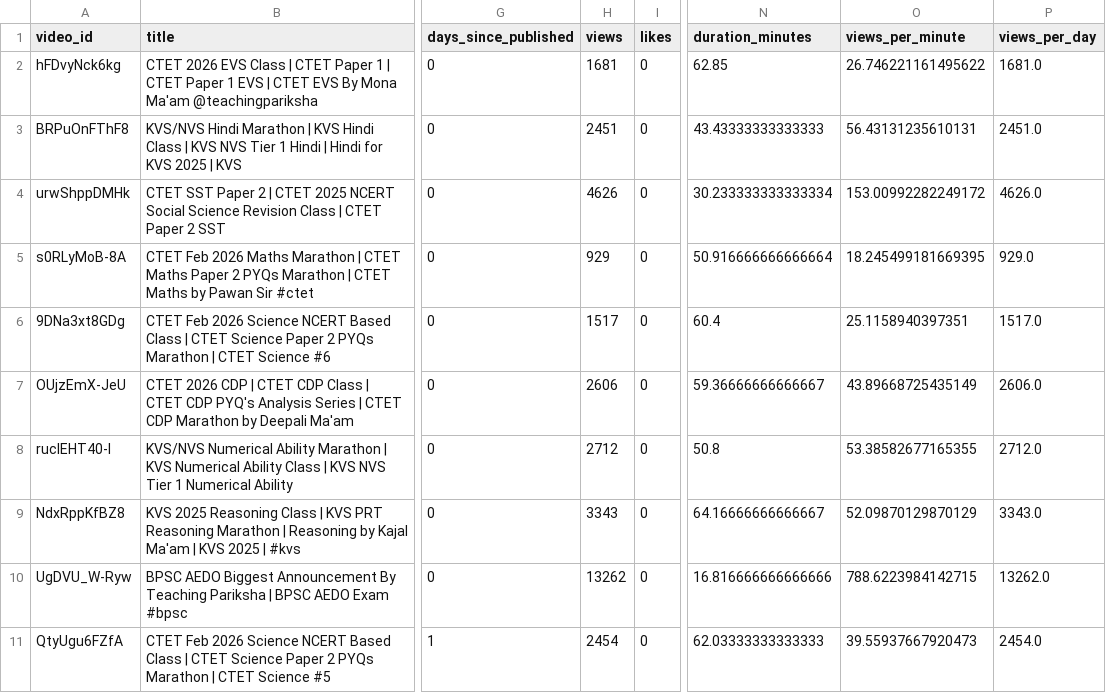
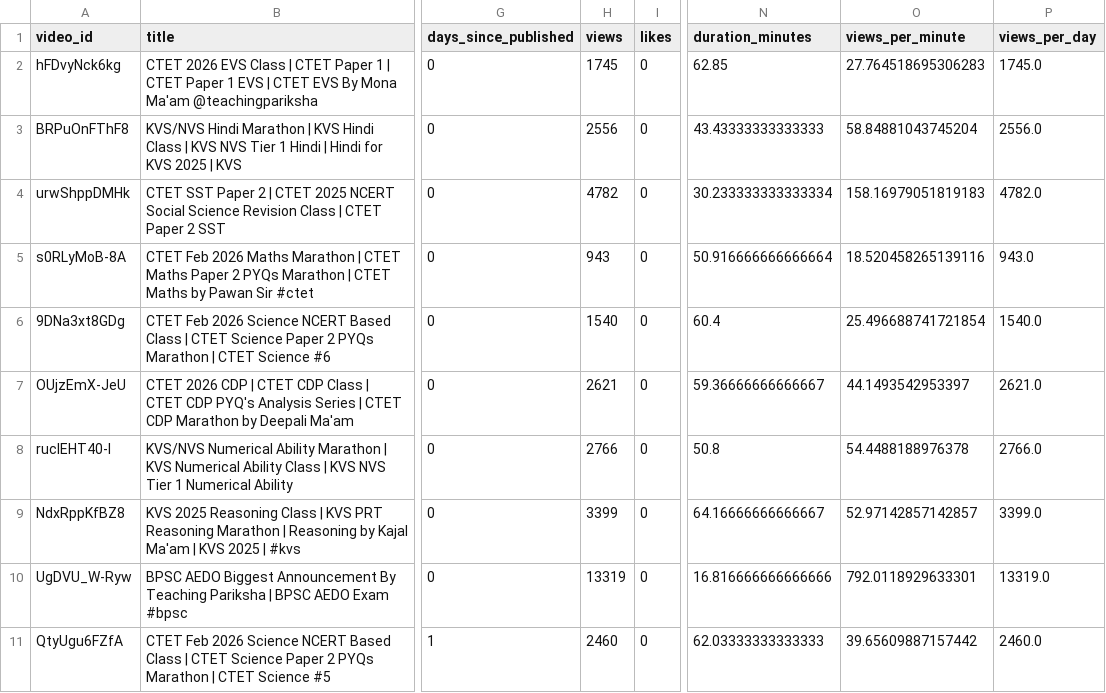
Before and after one commit to khalid-ans/youtube-livestream-data, a CSV file: data/latest_20_livestreams_precise.csv, drawn as a sheet; only a part is shown, gaps mark what is left out; the diff covers the shown part only; the diff names each change by its address in the sheet, - before the commit and + after, or states it on an @@ line.

```diff
--- a/data/latest_20_livestreams_precise.csv
+++ b/data/latest_20_livestreams_precise.csv
-H2 (views): 1681
+H2 (views): 1745
-O2 (views_per_minute): 26.746221161495622
+O2 (views_per_minute): 27.764518695306283
-P2 (views_per_day): 1681.0
+P2 (views_per_day): 1745.0
-H3 (views): 2451
+H3 (views): 2556
-O3 (views_per_minute): 56.43131235610131
+O3 (views_per_minute): 58.84881043745204
-P3 (views_per_day): 2451.0
+P3 (views_per_day): 2556.0
-H4 (views): 4626
+H4 (views): 4782
-O4 (views_per_minute): 153.00992282249172
+O4 (views_per_minute): 158.16979051819183
-P4 (views_per_day): 4626.0
+P4 (views_per_day): 4782.0
-H5 (views): 929
+H5 (views): 943
-O5 (views_per_minute): 18.245499181669395
+O5 (views_per_minute): 18.520458265139116
-P5 (views_per_day): 929.0
+P5 (views_per_day): 943.0
-H6 (views): 1517
+H6 (views): 1540
-O6 (views_per_minute): 25.1158940397351
+O6 (views_per_minute): 25.496688741721854
-P6 (views_per_day): 1517.0
+P6 (views_per_day): 1540.0
-H7 (views): 2606
+H7 (views): 2621
-O7 (views_per_minute): 43.89668725435149
+O7 (views_per_minute): 44.1493542953397
-P7 (views_per_day): 2606.0
+P7 (views_per_day): 2621.0
-H8 (views): 2712
+H8 (views): 2766
-O8 (views_per_minute): 53.38582677165355
+O8 (views_per_minute): 54.4488188976378
-P8 (views_per_day): 2712.0
+P8 (views_per_day): 2766.0
-H9 (views): 3343
+H9 (views): 3399
-O9 (views_per_minute): 52.09870129870129
+O9 (views_per_minute): 52.97142857142857
-P9 (views_per_day): 3343.0
+P9 (views_per_day): 3399.0
-H10 (views): 13262
+H10 (views): 13319
-O10 (views_per_minute): 788.6223984142715
+O10 (views_per_minute): 792.0118929633301
-P10 (views_per_day): 13262.0
+P10 (views_per_day): 13319.0
-H11 (views): 2454
+H11 (views): 2460
-O11 (views_per_minute): 39.55937667920473
+O11 (views_per_minute): 39.65609887157442
-P11 (views_per_day): 2454.0
+P11 (views_per_day): 2460.0
```
Also changed, not shown: 26 edited cells elsewhere in this file.
